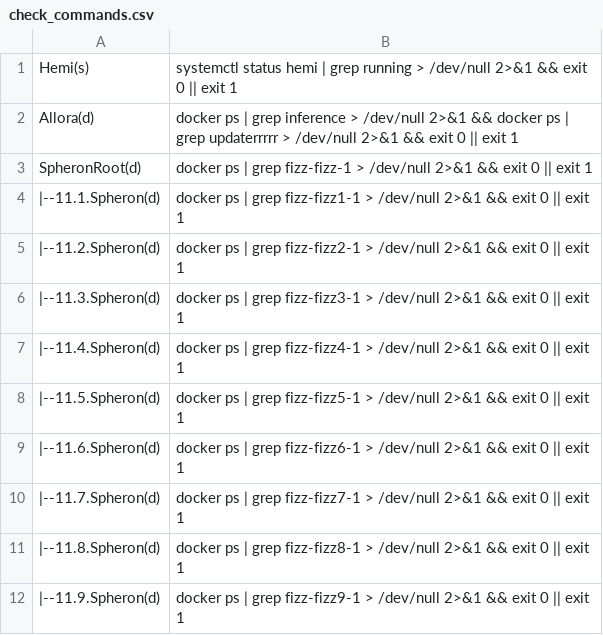
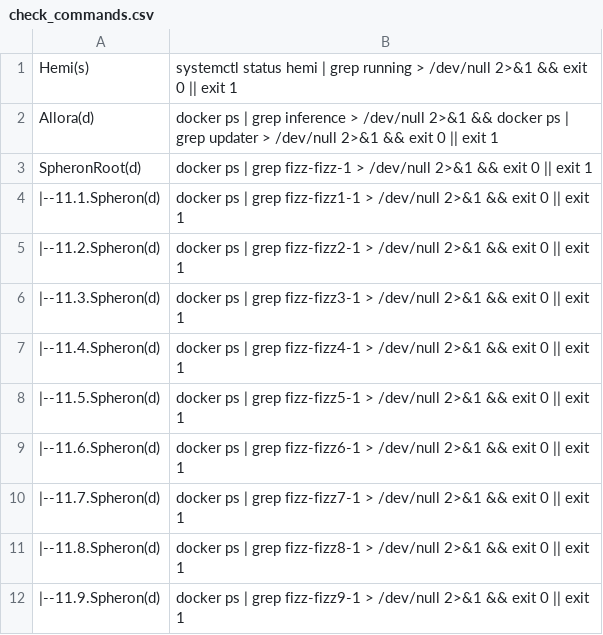
Before and after one commit to repchinskiy/cryptologo, a CSV file: check_commands.csv, drawn as a sheet.

Commit message:
Update check_commands.csv

```diff
--- a/check_commands.csv
+++ b/check_commands.csv
@@ -1,3 +1,3 @@
 Hemi(s);systemctl status hemi | grep running > /dev/null 2>&1 && exit 0 || exit 1
-Allora(d);docker ps | grep inference > /dev/null 2>&1 && docker ps | grep updaterrrrr > /dev/null 2>&1 && exit 0 || exit 1
+Allora(d);docker ps | grep inference > /dev/null 2>&1 && docker ps | grep updater > /dev/null 2>&1 && exit 0 || exit 1
 SpheronRoot(d);docker ps | grep fizz-fizz-1 > /dev/null 2>&1 && exit 0 || exit 1
```
